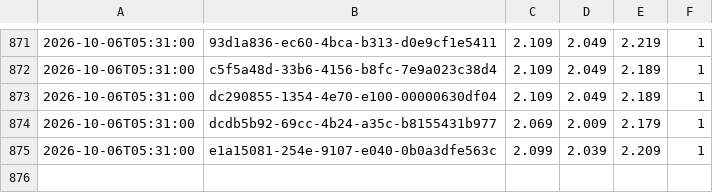
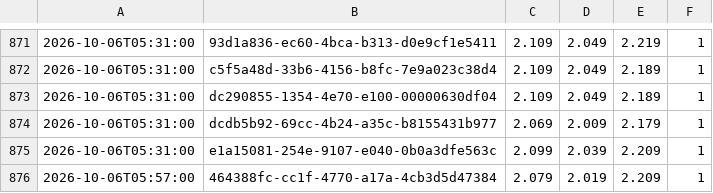
Before and after one commit to KapahutE/tankpreise, a CSV file: data/changes-2026-10.csv, drawn as a sheet; only a part is shown, gaps mark what is left out; the diff names each change by its address in the sheet, - before the commit and + after, or states it on an @@ line.

```diff
--- a/data/changes-2026-10.csv
+++ b/data/changes-2026-10.csv
+row 876: 2026-10-06T05:57:00 | 464388fc-cc1f-4770-a17a-4cb3d5d47384 | 2.079 | 2.019 | 2.209 | 1
```
Also changed, not shown: 17 other files.
